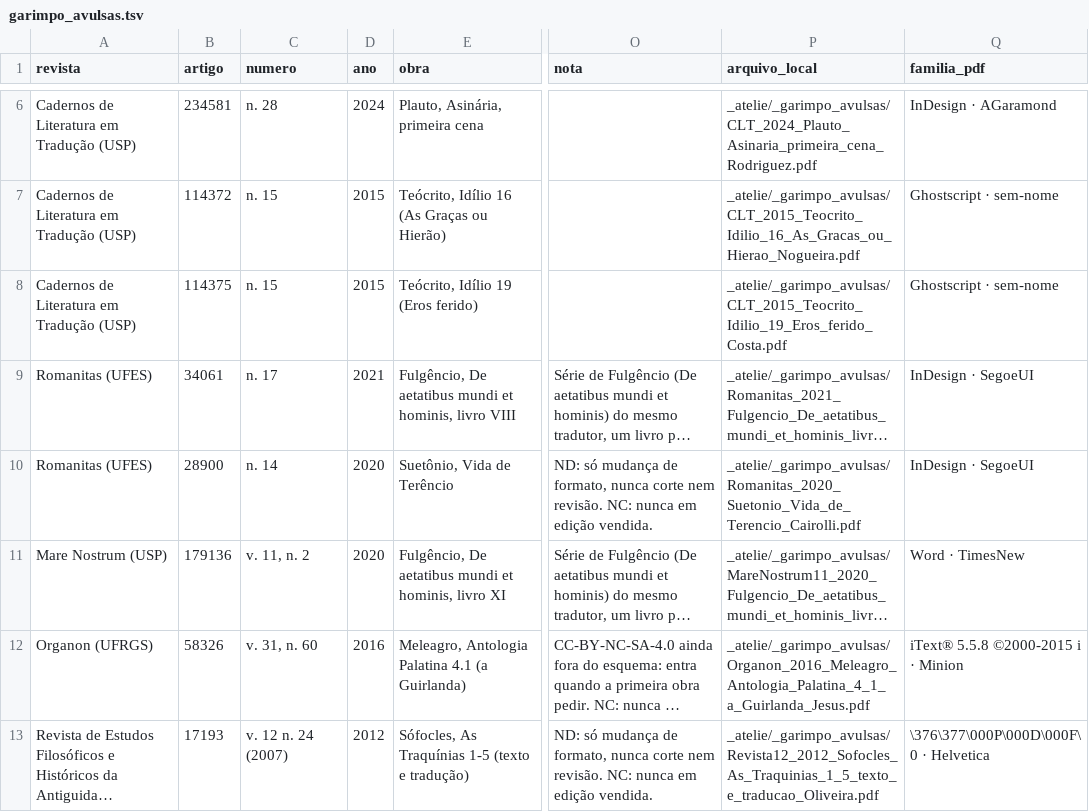
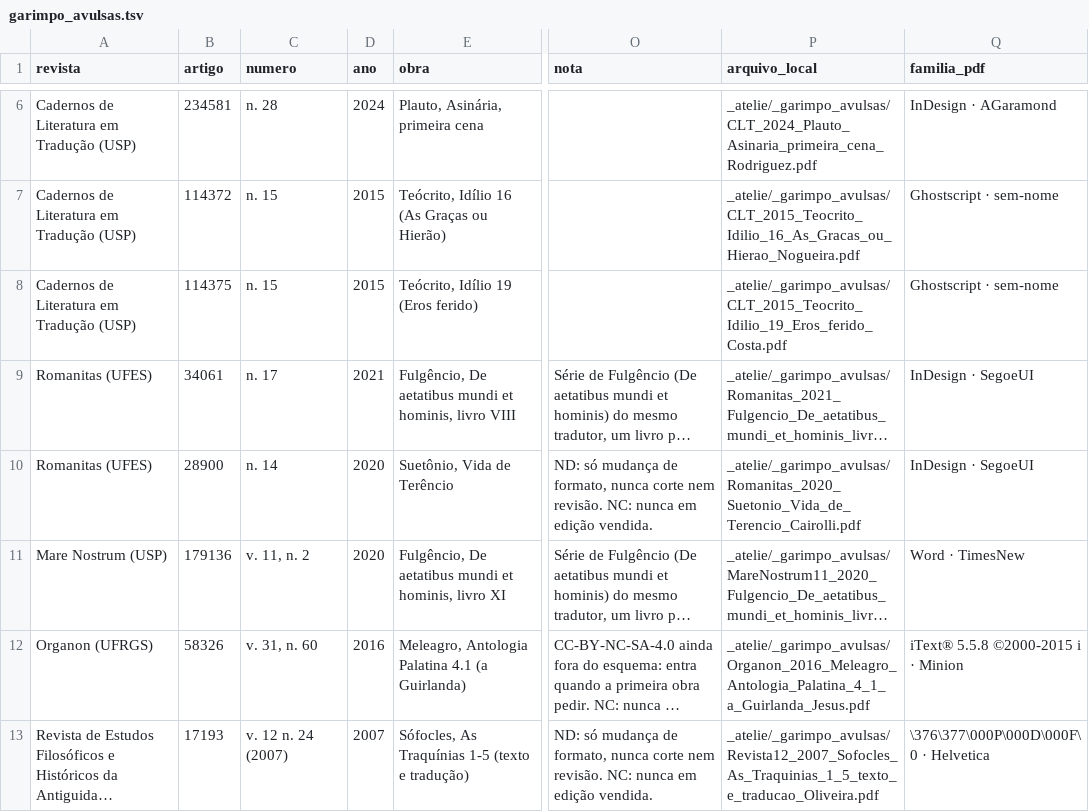
Before and after one commit to brunogreinert2/app-leitura, a TSV file: scripts/acervo/garimpo_avulsas.tsv, drawn as a sheet; only a part is shown, gaps mark what is left out; long unchanged cells end in …; the diff covers the shown part only; the diff names each change by its address in the sheet, - before the commit and + after, or states it on an @@ line.

```diff
--- a/scripts/acervo/garimpo_avulsas.tsv
+++ b/scripts/acervo/garimpo_avulsas.tsv
-D13 (ano): 2012
+D13 (ano): 2007
-P13 (arquivo_local): _atelie/_garimpo_avulsas/Revista12_2012_Sofocles_As_Traquinias_1_5_texto_e_traducao_Oliveira.pdf
+P13 (arquivo_local): _atelie/_garimpo_avulsas/Revista12_2007_Sofocles_As_Traquinias_1_5_texto_e_traducao_Oliveira.pdf
```
Also changed, not shown: 2 added rows elsewhere in this file, scripts/acervo/garimpo_belasinfieis.tsv, scripts/acervo/garimpo_codex.tsv, 3 other files.
